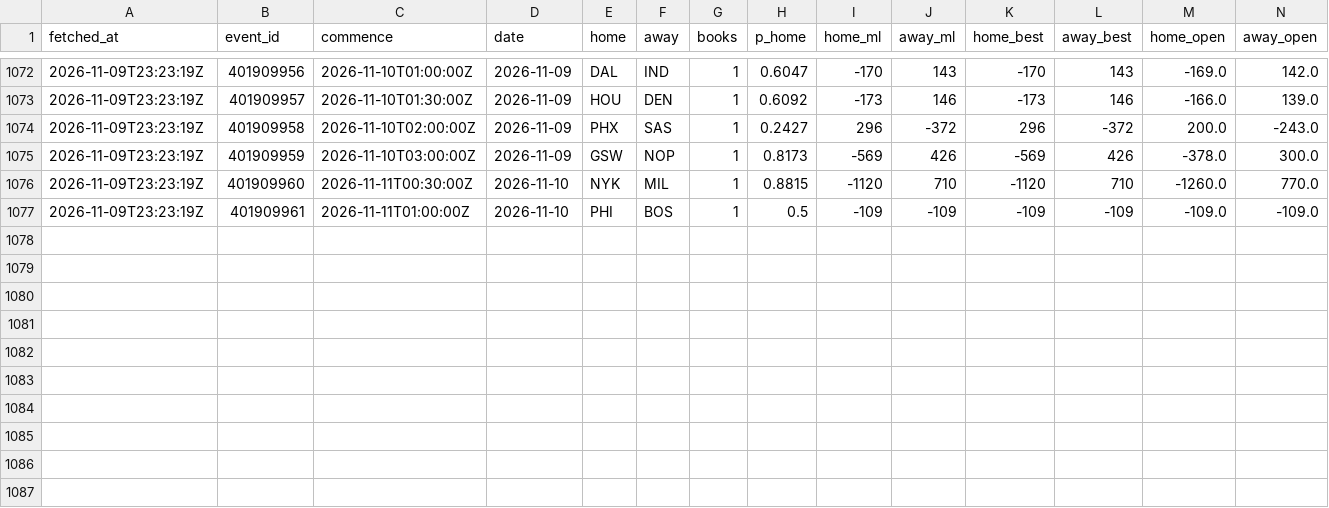
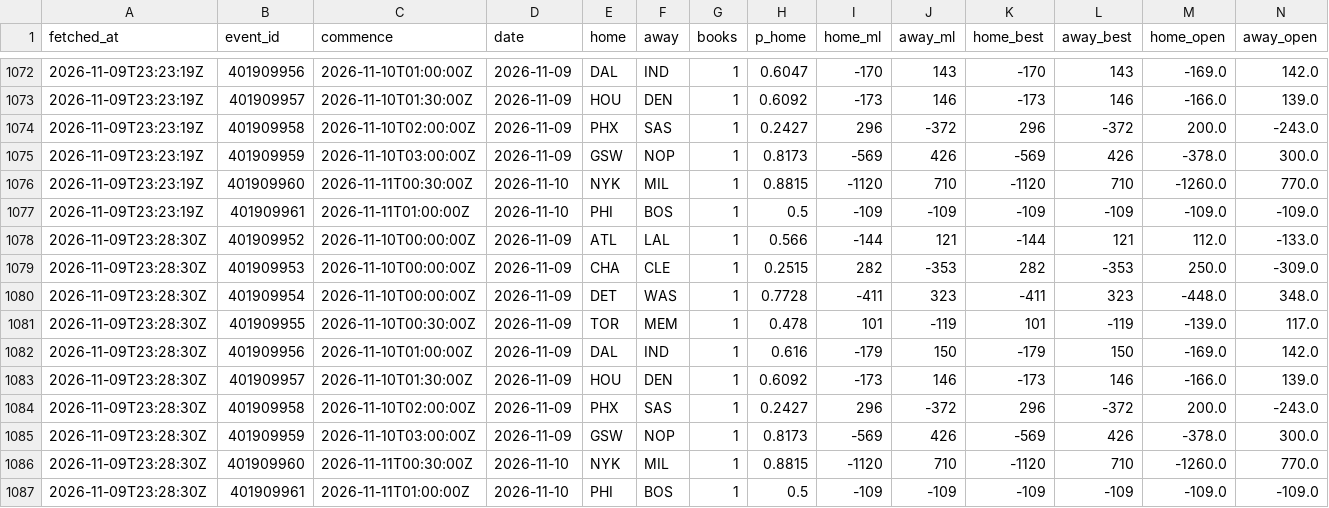
Before and after one commit to eseto9/NBA-Model, a CSV file: log/odds.csv, drawn as a sheet; only a part is shown, gaps mark what is left out; rows hold the shown columns only; the diff names each change by its address in the sheet, - before the commit and + after, or states it on an @@ line.

```diff
--- a/log/odds.csv
+++ b/log/odds.csv
+row 1078: 2026-11-09T23:28:30Z | 401909952 | 2026-11-10T00:00:00Z | 2026-11-09 | ATL | LAL | 1 | 0.566 | -144 | 121 | -144 | 121 | 112.0 | -133.0
+row 1079: 2026-11-09T23:28:30Z | 401909953 | 2026-11-10T00:00:00Z | 2026-11-09 | CHA | CLE | 1 | 0.2515 | 282 | -353 | 282 | -353 | 250.0 | -309.0
+row 1080: 2026-11-09T23:28:30Z | 401909954 | 2026-11-10T00:00:00Z | 2026-11-09 | DET | WAS | 1 | 0.7728 | -411 | 323 | -411 | 323 | -448.0 | 348.0
+row 1081: 2026-11-09T23:28:30Z | 401909955 | 2026-11-10T00:30:00Z | 2026-11-09 | TOR | MEM | 1 | 0.478 | 101 | -119 | 101 | -119 | -139.0 | 117.0
+row 1082: 2026-11-09T23:28:30Z | 401909956 | 2026-11-10T01:00:00Z | 2026-11-09 | DAL | IND | 1 | 0.616 | -179 | 150 | -179 | 150 | -169.0 | 142.0
+row 1083: 2026-11-09T23:28:30Z | 401909957 | 2026-11-10T01:30:00Z | 2026-11-09 | HOU | DEN | 1 | 0.6092 | -173 | 146 | -173 | 146 | -166.0 | 139.0
+row 1084: 2026-11-09T23:28:30Z | 401909958 | 2026-11-10T02:00:00Z | 2026-11-09 | PHX | SAS | 1 | 0.2427 | 296 | -372 | 296 | -372 | 200.0 | -243.0
+row 1085: 2026-11-09T23:28:30Z | 401909959 | 2026-11-10T03:00:00Z | 2026-11-09 | GSW | NOP | 1 | 0.8173 | -569 | 426 | -569 | 426 | -378.0 | 300.0
+row 1086: 2026-11-09T23:28:30Z | 401909960 | 2026-11-11T00:30:00Z | 2026-11-10 | NYK | MIL | 1 | 0.8815 | -1120 | 710 | -1120 | 710 | -1260.0 | 770.0
+row 1087: 2026-11-09T23:28:30Z | 401909961 | 2026-11-11T01:00:00Z | 2026-11-10 | PHI | BOS | 1 | 0.5 | -109 | -109 | -109 | -109 | -109.0 | -109.0
```
Also changed, not shown: log/predictions.csv, log/rankings.csv, 16 other files.
